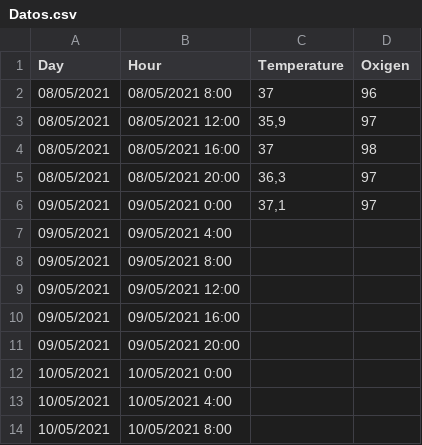
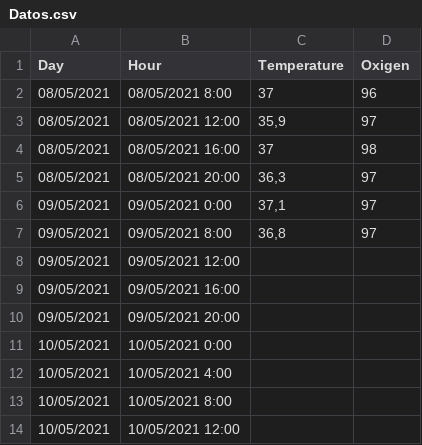
Before and after one commit to ealvarezv/Public, a CSV file: coronavirus/Datos.csv, drawn as a sheet; only a part is shown; the shorter side is filled out with more unchanged rows.

Commit message:
Update Datos.csv

```diff
--- a/coronavirus/Datos.csv
+++ b/coronavirus/Datos.csv
@@ -6,4 +6,3 @@ Day;Hour;Temperature;Oxigen
 09/05/2021;09/05/2021 0:00;37,1;97
-09/05/2021;09/05/2021 4:00;;
-09/05/2021;09/05/2021 8:00;;
+09/05/2021;09/05/2021 8:00;36,8;97
 09/05/2021;09/05/2021 12:00;;
```
